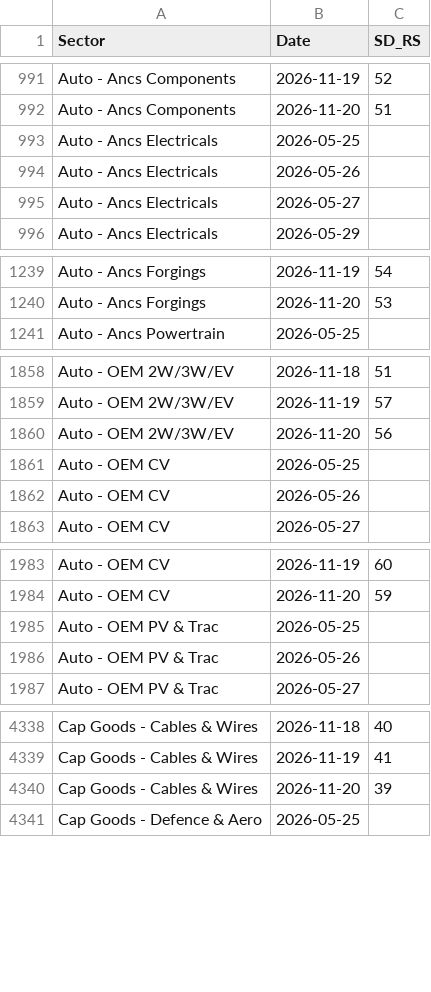
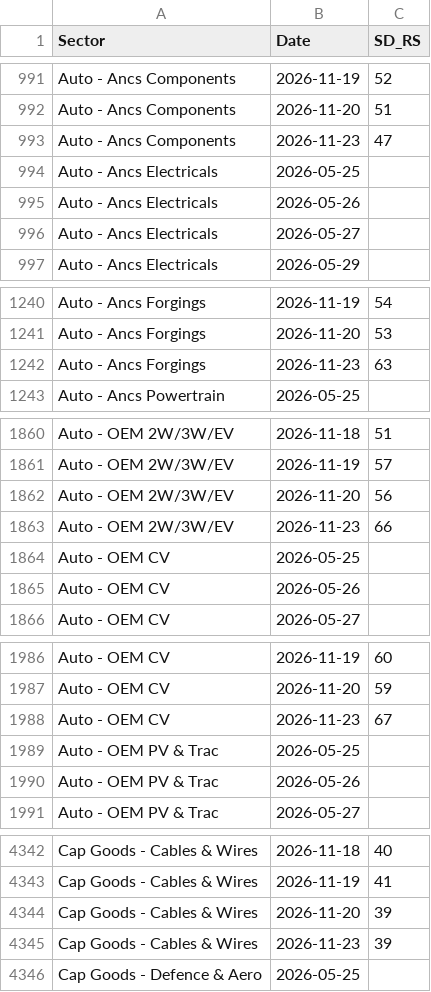
Before and after one commit to aypaninv/market-dashboard, a CSV file: nse_data/sector_daily.csv, drawn as a sheet; only a part is shown, gaps mark what is left out; the diff covers the shown part only.

```diff
--- a/nse_data/sector_daily.csv
+++ b/nse_data/sector_daily.csv
@@ -992,2 +992,3 @@ Auto - Ancs Components,2026-11-19,52
 Auto - Ancs Components,2026-11-20,51
+Auto - Ancs Components,2026-11-23,47
 Auto - Ancs Electricals,2026-05-25,
@@ -1240,2 +1241,3 @@ Auto - Ancs Forgings,2026-11-19,54
 Auto - Ancs Forgings,2026-11-20,53
+Auto - Ancs Forgings,2026-11-23,63
 Auto - Ancs Powertrain,2026-05-25,
@@ -1860,2 +1862,3 @@ Auto - OEM 2W/3W/EV,2026-11-19,57
 Auto - OEM 2W/3W/EV,2026-11-20,56
+Auto - OEM 2W/3W/EV,2026-11-23,66
 Auto - OEM CV,2026-05-25,
@@ -1984,2 +1987,3 @@ Auto - OEM CV,2026-11-19,60
 Auto - OEM CV,2026-11-20,59
+Auto - OEM CV,2026-11-23,67
 Auto - OEM PV & Trac,2026-05-25,
@@ -4340,2 +4344,3 @@ Cap Goods - Cables & Wires,2026-11-19,41
 Cap Goods - Cables & Wires,2026-11-20,39
+Cap Goods - Cables & Wires,2026-11-23,39
 Cap Goods - Defence & Aero,2026-05-25,
```
Also changed, not shown: 37 added rows elsewhere in this file, nsebo_report.csv, nserc_report.csv, 10 other files.
